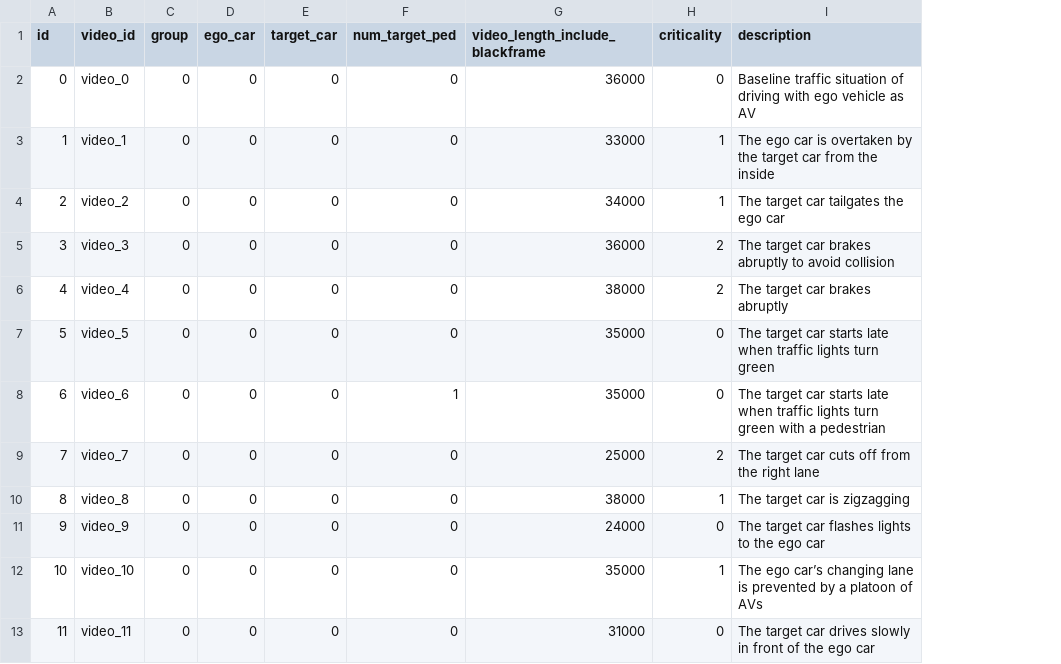
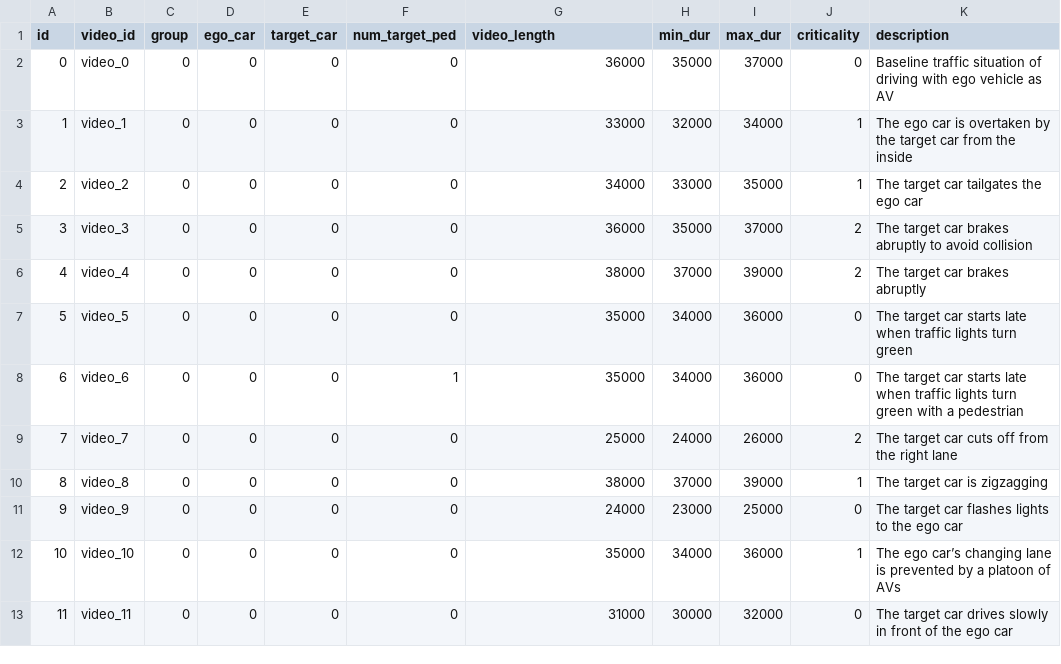
Before and after one commit to gip58/cyclist-distance-crowdsourced, a CSV file: public/videos/mapping.csv, drawn as a sheet; only a part is shown; the diff names each change by its address in the sheet, - before the commit and + after, or states it on an @@ line.

Commit message:
Plotting of keypress data

```diff
--- a/public/videos/mapping.csv
+++ b/public/videos/mapping.csv
+column H (min_dur), rows 2-13: 35000 | 32000 | 33000 | 35000 | 37000 | 34000 | 34000 | 24000 | 37000 | 23000 | 34000 | 30000
+column I (max_dur), rows 2-13: 37000 | 34000 | 35000 | 37000 | 39000 | 36000 | 36000 | 26000 | 39000 | 25000 | 36000 | 32000
-G1: video_length_include_blackframe
+G1: video_length
```
Also changed, not shown: 3 other files.
